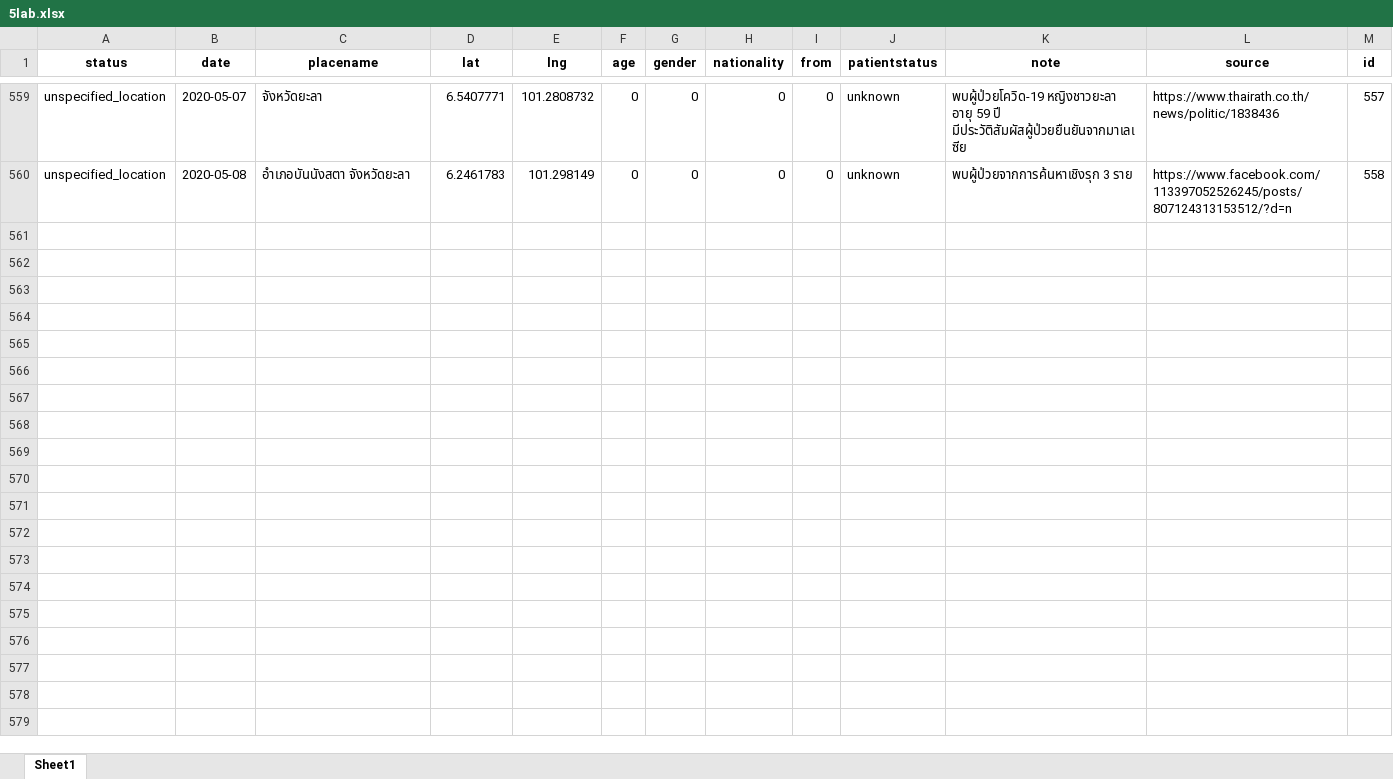
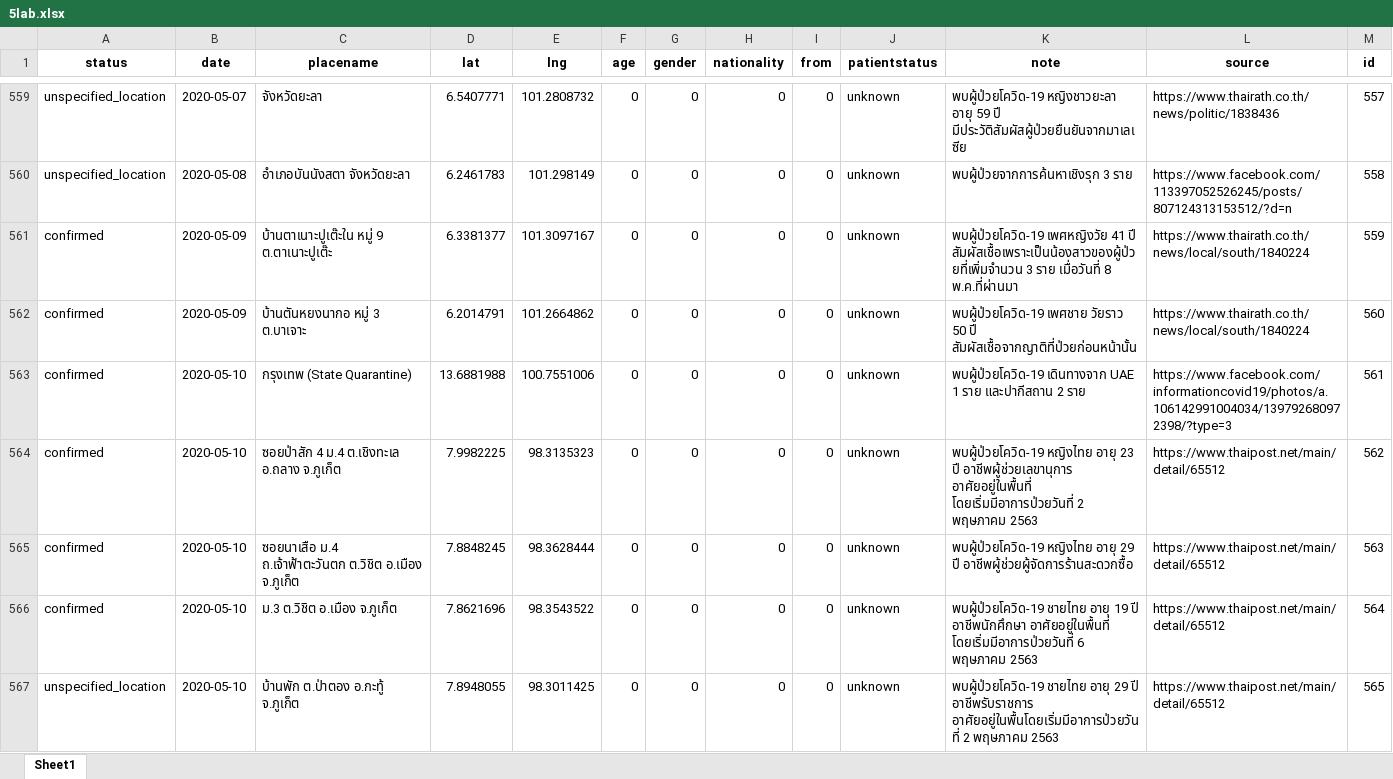
Before and after one commit to COVID19-TCDG/datasets, an Excel workbook: datasets/5lab.xlsx, sheet Sheet1, drawn as a sheet; only a part is shown, gaps mark what is left out; values as stored, in another font and other column widths than the file's, no borders; the diff names each change by its address in the sheet, - before the commit and + after, or states it on an @@ line.

```diff
--- a/datasets/5lab.xlsx (sheet Sheet1)
+++ b/datasets/5lab.xlsx (sheet Sheet1)
+row 561: confirmed | 2020-05-09 | บ้านตาเนาะปูเต๊ะใน หมู่ 9 ต.ตาเนาะปูเต๊ะ | 6.3381377 | 101.3097167 | 0 | 0 | 0 | 0 | unknown | พบผู้ป่วยโควิด-19 เพศหญิงวัย 41 ปี สัมผัสเชื้อเพราะเป็นน้องสาวของผู้ป่วยที่เพิ่มจำนวน 3 ราย เมื่อวันที่ 8 พ.ค.ที่ผ่านมา | https://www.thairath.co.th/news/local/south/1840224 | 559
+row 562: confirmed | 2020-05-09 | บ้านตันหยงนากอ หมู่ 3 ต.บาเจาะ | 6.2014791 | 101.2664862 | 0 | 0 | 0 | 0 | unknown | พบผู้ป่วยโควิด-19 เพศชาย วัยราว 50 ปี สัมผัสเชื้อจากญาติที่ป่วยก่อนหน้านั้น | https://www.thairath.co.th/news/local/south/1840224 | 560
+row 563: confirmed | 2020-05-10 | กรุงเทพ (State Quarantine) | 13.6881988 | 100.7551006 | 0 | 0 | 0 | 0 | unknown | พบผู้ป่วยโควิด-19 เดินทางจาก UAE 1 ราย และปากีสถาน 2 ราย | https://www.facebook.com/informationcovid19/photos/a.106142991004034/139792680972398/?type=3 | 561
+row 564: confirmed | 2020-05-10 | ซอยป่าสัก 4 ม.4 ต.เชิงทะเล อ.ถลาง จ.ภูเก็ต | 7.9982225 | 98.3135323 | 0 | 0 | 0 | 0 | unknown | พบผู้ป่วยโควิด-19 หญิงไทย อายุ 23 ปี อาชีพผู้ช่วยเลขานุการ อาศัยอยู่ในพื้นที่ โดยเริ่มมีอาการป่วยวันที่ 2 พฤษภาคม 2563 | https://www.thaipost.net/main/detail/65512 | 562
+row 565: confirmed | 2020-05-10 | ซอยนาเสือ ม.4 ถ.เจ้าฟ้าตะวันตก ต.วิชิต อ.เมือง จ.ภูเก็ต | 7.8848245 | 98.3628444 | 0 | 0 | 0 | 0 | unknown | พบผู้ป่วยโควิด-19 หญิงไทย อายุ 29 ปี อาชีพผู้ช่วยผู้จัดการร้านสะดวกซื้อ | https://www.thaipost.net/main/detail/65512 | 563
+row 566: confirmed | 2020-05-10 | ม.3 ต.วิชิต อ.เมือง จ.ภูเก็ต | 7.8621696 | 98.3543522 | 0 | 0 | 0 | 0 | unknown | พบผู้ป่วยโควิด-19 ชายไทย อายุ 19 ปี อาชีพนักศึกษา อาศัยอยู่ในพื้นที่ โดยเริ่มมีอาการป่วยวันที่ 6 พฤษภาคม 2563 | https://www.thaipost.net/main/detail/65512 | 564
+row 567: unspecified_location | 2020-05-10 | บ้านพัก ต.ป่าตอง อ.กะทู้ จ.ภูเก็ต | 7.8948055 | 98.3011425 | 0 | 0 | 0 | 0 | unknown | พบผู้ป่วยโควิด-19 ชายไทย อายุ 29 ปี อาชีพรับราชการ อาศัยอยู่ในพื้นโดยเริ่มมีอาการป่วยวันที่ 2 พฤษภาคม 2563 | https://www.thaipost.net/main/detail/65512 | 565
```
Also changed, not shown: 2 other files.
